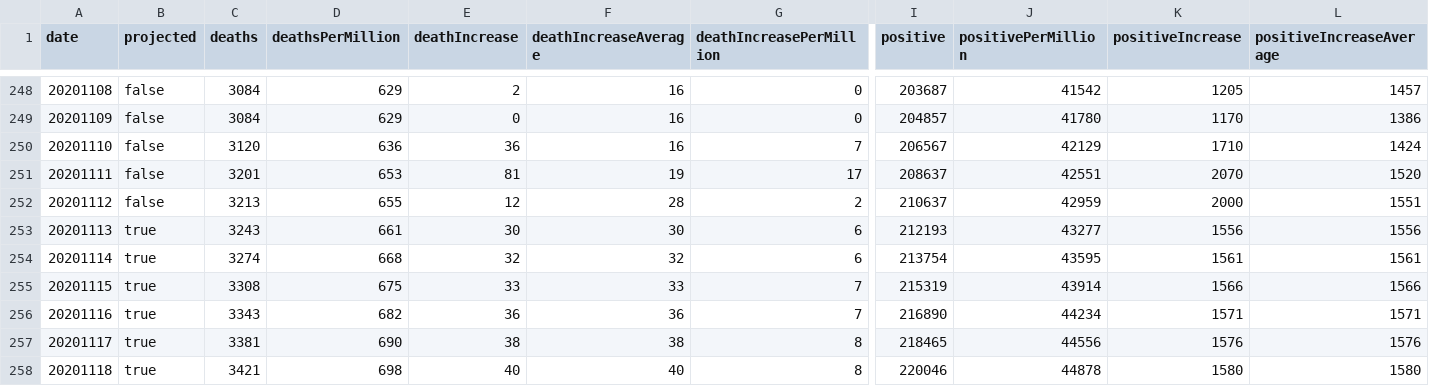
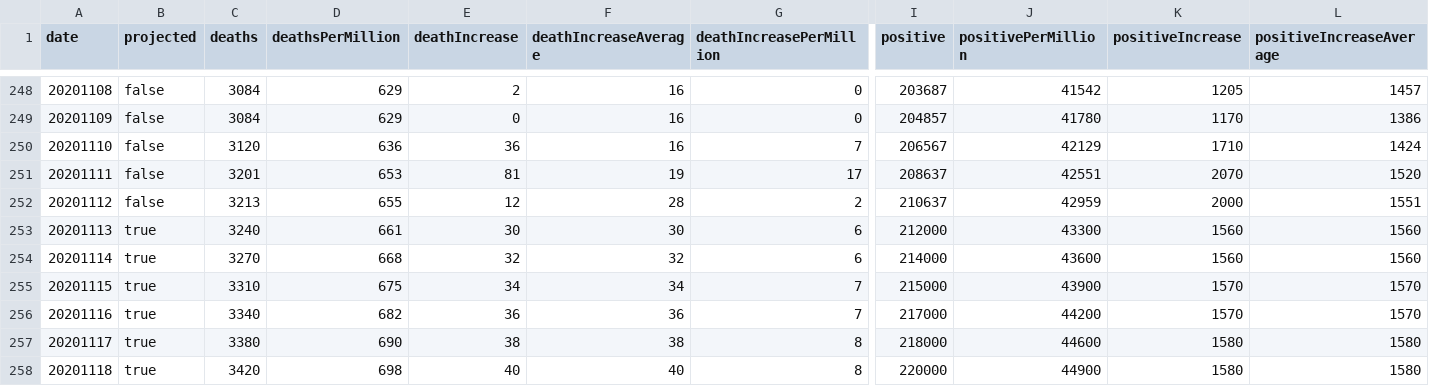
Before and after one commit to mgwalker/covid19-csv, a CSV file: docs/v1/AL.csv, drawn as a sheet; only a part is shown, gaps mark what is left out; the diff covers the shown part only; the diff names each change by its address in the sheet, - before the commit and + after, or states it on an @@ line.

```diff
--- a/docs/v1/AL.csv
+++ b/docs/v1/AL.csv
-C253 (deaths): 3243
+C253 (deaths): 3240
-I253 (positive): 212193
+I253 (positive): 212000
-J253 (positivePerMillion): 43277
+J253 (positivePerMillion): 43300
-K253 (positiveIncrease): 1556
+K253 (positiveIncrease): 1560
-L253 (positiveIncreaseAverage): 1556
+L253 (positiveIncreaseAverage): 1560
-C254 (deaths): 3274
+C254 (deaths): 3270
-I254 (positive): 213754
+I254 (positive): 214000
-J254 (positivePerMillion): 43595
+J254 (positivePerMillion): 43600
-K254 (positiveIncrease): 1561
+K254 (positiveIncrease): 1560
-L254 (positiveIncreaseAverage): 1561
+L254 (positiveIncreaseAverage): 1560
-C255 (deaths): 3308
+C255 (deaths): 3310
-E255 (deathIncrease): 33
+E255 (deathIncrease): 34
-F255 (deathIncreaseAverage): 33
+F255 (deathIncreaseAverage): 34
-I255 (positive): 215319
+I255 (positive): 215000
-J255 (positivePerMillion): 43914
+J255 (positivePerMillion): 43900
-K255 (positiveIncrease): 1566
+K255 (positiveIncrease): 1570
-L255 (positiveIncreaseAverage): 1566
+L255 (positiveIncreaseAverage): 1570
-C256 (deaths): 3343
+C256 (deaths): 3340
-I256 (positive): 216890
+I256 (positive): 217000
-J256 (positivePerMillion): 44234
+J256 (positivePerMillion): 44200
-K256 (positiveIncrease): 1571
+K256 (positiveIncrease): 1570
-L256 (positiveIncreaseAverage): 1571
+L256 (positiveIncreaseAverage): 1570
-C257 (deaths): 3381
+C257 (deaths): 3380
-I257 (positive): 218465
+I257 (positive): 218000
-J257 (positivePerMillion): 44556
+J257 (positivePerMillion): 44600
-K257 (positiveIncrease): 1576
+K257 (positiveIncrease): 1580
-L257 (positiveIncreaseAverage): 1576
+L257 (positiveIncreaseAverage): 1580
-C258 (deaths): 3421
+C258 (deaths): 3420
-I258 (positive): 220046
+I258 (positive): 220000
-J258 (positivePerMillion): 44878
+J258 (positivePerMillion): 44900
```
Also changed, not shown: 36 edited cells elsewhere in this file, docs/v1/AK.csv, docs/v1/AR.csv, 54 other files.
